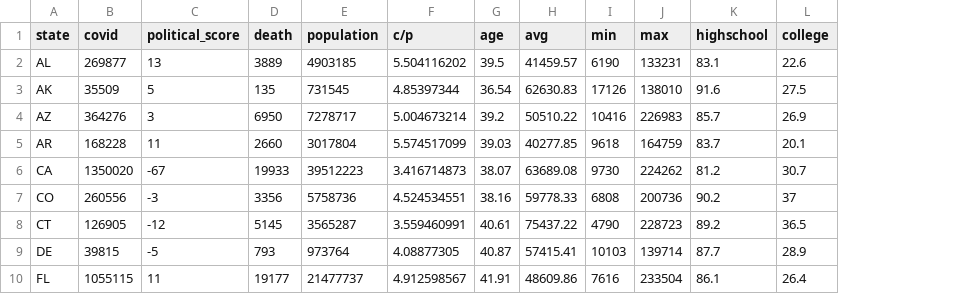
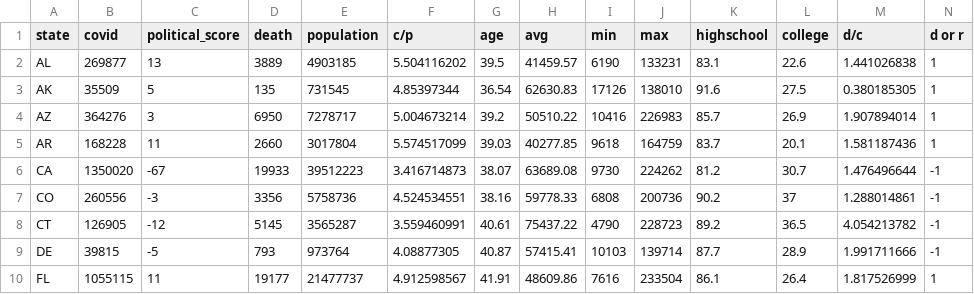
Before and after one commit to cpchang11/CS591-Project, a CSV file: CSV/state_cases_political_score.csv, drawn as a sheet; only a part is shown; the diff names each change by its address in the sheet, - before the commit and + after, or states it on an @@ line.

```diff
--- a/CSV/state_cases_political_score.csv
+++ b/CSV/state_cases_political_score.csv
+column M (d/c), rows 2-10: 1.441026838 | 0.380185305 | 1.907894014 | 1.581187436 | 1.476496644 | 1.288014861 | 4.054213782 | 1.991711666 | 1.817526999
+column N (d or r), rows 2-10: 1 | 1 | 1 | 1 | -1 | -1 | -1 | -1 | 1
```
Also changed, not shown: 2 other files.
